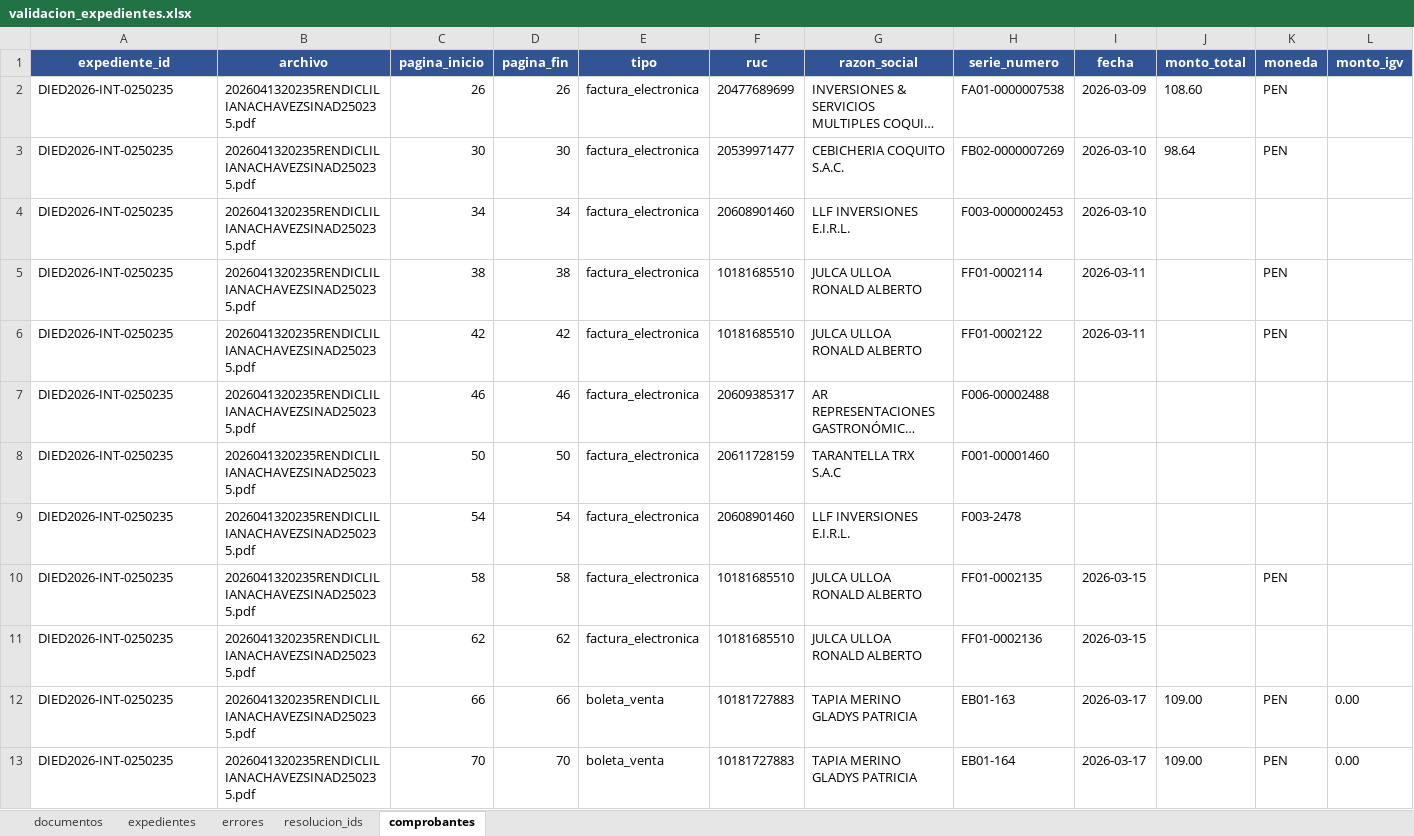
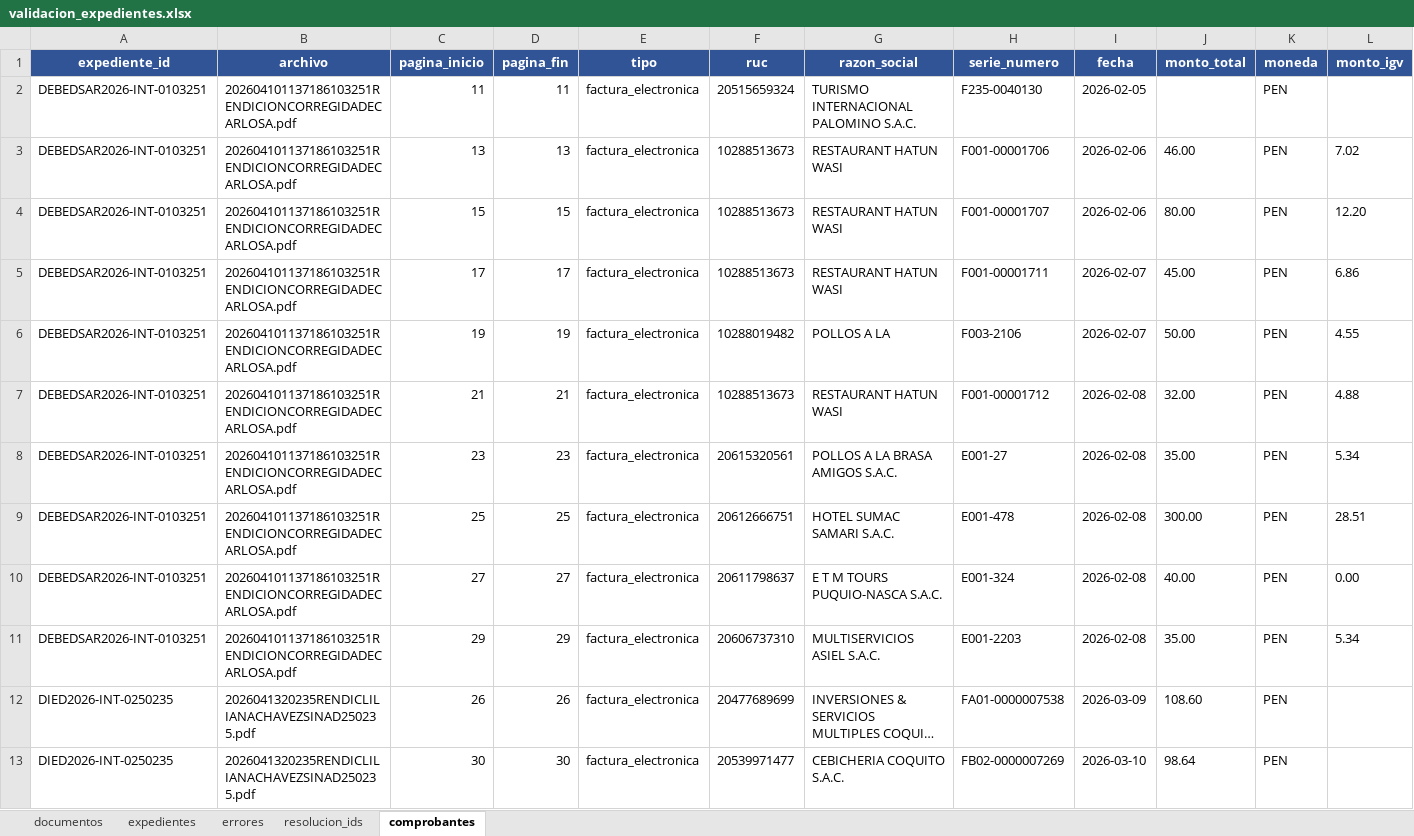
Before and after one commit to Hanns111/vision_rag, an Excel workbook: data/piloto_ocr/metrics/validacion_expedientes.xlsx, sheet comprobantes, drawn as a sheet; only a part is shown; the shorter side is filled out with more unchanged rows; long unchanged cells end in …; values as stored, in another font and other column widths than the file's, no borders; rows hold the shown columns only; the diff names each change by its address in the sheet, - before the commit and + after, or states it on an @@ line.

```diff
--- a/data/piloto_ocr/metrics/validacion_expedientes.xlsx (sheet comprobantes)
+++ b/data/piloto_ocr/metrics/validacion_expedientes.xlsx (sheet comprobantes)
+row 2: DEBEDSAR2026-INT-0103251 | 202604101137186103251RENDICIONCORREGIDADECARLOSA.pdf | 11 | 11 | factura_electronica | 20515659324 | TURISMO INTERNACIONAL PALOMINO S.A.C. | F235-0040130 | 2026-02-05 |  | PEN
+row 3: DEBEDSAR2026-INT-0103251 | 202604101137186103251RENDICIONCORREGIDADECARLOSA.pdf | 13 | 13 | factura_electronica | 10288513673 | RESTAURANT HATUN WASI | F001-00001706 | 2026-02-06 | 46.00 | PEN | 7.02
+row 4: DEBEDSAR2026-INT-0103251 | 202604101137186103251RENDICIONCORREGIDADECARLOSA.pdf | 15 | 15 | factura_electronica | 10288513673 | RESTAURANT HATUN WASI | F001-00001707 | 2026-02-06 | 80.00 | PEN | 12.20
+row 5: DEBEDSAR2026-INT-0103251 | 202604101137186103251RENDICIONCORREGIDADECARLOSA.pdf | 17 | 17 | factura_electronica | 10288513673 | RESTAURANT HATUN WASI | F001-00001711 | 2026-02-07 | 45.00 | PEN | 6.86
+row 6: DEBEDSAR2026-INT-0103251 | 202604101137186103251RENDICIONCORREGIDADECARLOSA.pdf | 19 | 19 | factura_electronica | 10288019482 | POLLOS A LA | F003-2106 | 2026-02-07 | 50.00 | PEN | 4.55
+row 7: DEBEDSAR2026-INT-0103251 | 202604101137186103251RENDICIONCORREGIDADECARLOSA.pdf | 21 | 21 | factura_electronica | 10288513673 | RESTAURANT HATUN WASI | F001-00001712 | 2026-02-08 | 32.00 | PEN | 4.88
+row 8: DEBEDSAR2026-INT-0103251 | 202604101137186103251RENDICIONCORREGIDADECARLOSA.pdf | 23 | 23 | factura_electronica | 20615320561 | POLLOS A LA BRASA AMIGOS S.A.C. | E001-27 | 2026-02-08 | 35.00 | PEN | 5.34
+row 9: DEBEDSAR2026-INT-0103251 | 202604101137186103251RENDICIONCORREGIDADECARLOSA.pdf | 25 | 25 | factura_electronica | 20612666751 | HOTEL SUMAC SAMARI S.A.C. | E001-478 | 2026-02-08 | 300.00 | PEN | 28.51
+row 10: DEBEDSAR2026-INT-0103251 | 202604101137186103251RENDICIONCORREGIDADECARLOSA.pdf | 27 | 27 | factura_electronica | 20611798637 | E T M TOURS PUQUIO-NASCA S.A.C. | E001-324 | 2026-02-08 | 40.00 | PEN | 0.00
+row 11: DEBEDSAR2026-INT-0103251 | 202604101137186103251RENDICIONCORREGIDADECARLOSA.pdf | 29 | 29 | factura_electronica | 20606737310 | MULTISERVICIOS ASIEL S.A.C. | E001-2203 | 2026-02-08 | 35.00 | PEN | 5.34
```
Also changed, not shown: sheet documentos, sheet resolucion_ids, sheet expedientes, 1 other file.
